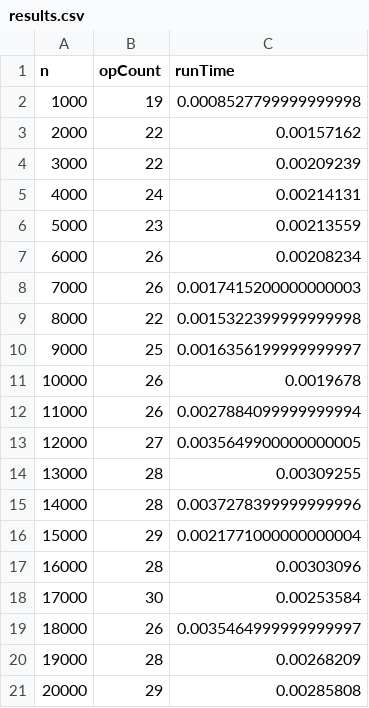
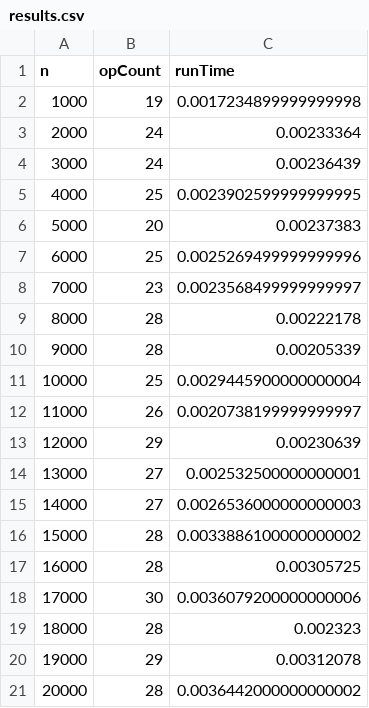
Before and after one commit to crystallcx/community-dvd-library-simulator, a CSV file: CAB301Phase3/CAB301Project1/bin/Debug/net5.0/results.csv, drawn as a sheet.

```diff
--- a/CAB301Phase3/CAB301Project1/bin/Debug/net5.0/results.csv
+++ b/CAB301Phase3/CAB301Project1/bin/Debug/net5.0/results.csv
@@ -1,21 +1,21 @@
 n, opCount, runTime
-1000, 19, 0.0008527799999999998
-2000, 22, 0.00157162
-3000, 22, 0.00209239
-4000, 24, 0.00214131
-5000, 23, 0.00213559
-6000, 26, 0.00208234
-7000, 26, 0.0017415200000000003
-8000, 22, 0.0015322399999999998
-9000, 25, 0.0016356199999999997
-10000, 26, 0.0019678
-11000, 26, 0.0027884099999999994
-12000, 27, 0.0035649900000000005
-13000, 28, 0.00309255
-14000, 28, 0.0037278399999999996
-15000, 29, 0.0021771000000000004
-16000, 28, 0.00303096
-17000, 30, 0.00253584
-18000, 26, 0.0035464999999999997
-19000, 28, 0.00268209
-20000, 29, 0.00285808
+1000, 19, 0.0017234899999999998
+2000, 24, 0.00233364
+3000, 24, 0.00236439
+4000, 25, 0.0023902599999999995
+5000, 20, 0.00237383
+6000, 25, 0.0025269499999999996
+7000, 23, 0.0023568499999999997
+8000, 28, 0.00222178
+9000, 28, 0.00205339
+10000, 25, 0.0029445900000000004
+11000, 26, 0.0020738199999999997
+12000, 29, 0.00230639
+13000, 27, 0.002532500000000001
+14000, 27, 0.0026536000000000003
+15000, 28, 0.0033886100000000002
+16000, 28, 0.00305725
+17000, 30, 0.0036079200000000006
+18000, 28, 0.002323
+19000, 29, 0.00312078
+20000, 28, 0.0036442000000000002
```
Also changed, not shown: 4 other files.
